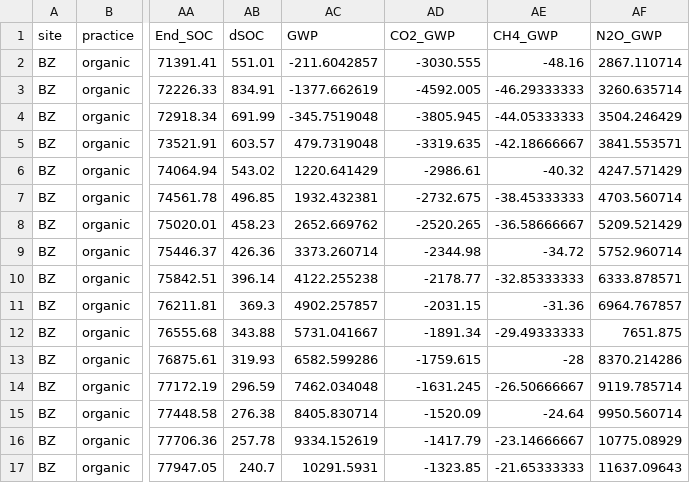
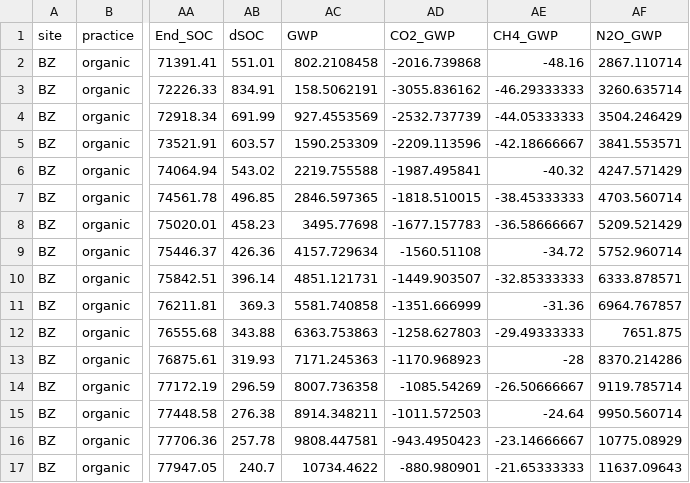
Before and after one commit to tcobian/C4C, a CSV file: DATA/bison_total.csv, drawn as a sheet; only a part is shown, gaps mark what is left out; the diff covers the shown part only; the diff names each change by its address in the sheet, - before the commit and + after, or states it on an @@ line.

```diff
--- a/DATA/bison_total.csv
+++ b/DATA/bison_total.csv
-AC2 (GWP): -211.6042857
+AC2 (GWP): 802.2108458
-AD2 (CO2_GWP): -3030.555
+AD2 (CO2_GWP): -2016.739868
-AC3 (GWP): -1377.662619
+AC3 (GWP): 158.5062191
-AD3 (CO2_GWP): -4592.005
+AD3 (CO2_GWP): -3055.836162
-AC4 (GWP): -345.7519048
+AC4 (GWP): 927.4553569
-AD4 (CO2_GWP): -3805.945
+AD4 (CO2_GWP): -2532.737739
-AC5 (GWP): 479.7319048
+AC5 (GWP): 1590.253309
-AD5 (CO2_GWP): -3319.635
+AD5 (CO2_GWP): -2209.113596
-AC6 (GWP): 1220.641429
+AC6 (GWP): 2219.755588
-AD6 (CO2_GWP): -2986.61
+AD6 (CO2_GWP): -1987.495841
-AC7 (GWP): 1932.432381
+AC7 (GWP): 2846.597365
-AD7 (CO2_GWP): -2732.675
+AD7 (CO2_GWP): -1818.510015
-AC8 (GWP): 2652.669762
+AC8 (GWP): 3495.77698
-AD8 (CO2_GWP): -2520.265
+AD8 (CO2_GWP): -1677.157783
-AC9 (GWP): 3373.260714
+AC9 (GWP): 4157.729634
-AD9 (CO2_GWP): -2344.98
+AD9 (CO2_GWP): -1560.51108
-AC10 (GWP): 4122.255238
+AC10 (GWP): 4851.121731
-AD10 (CO2_GWP): -2178.77
+AD10 (CO2_GWP): -1449.903507
-AC11 (GWP): 4902.257857
+AC11 (GWP): 5581.740858
-AD11 (CO2_GWP): -2031.15
+AD11 (CO2_GWP): -1351.666999
-AC12 (GWP): 5731.041667
+AC12 (GWP): 6363.753863
-AD12 (CO2_GWP): -1891.34
+AD12 (CO2_GWP): -1258.627803
-AC13 (GWP): 6582.599286
+AC13 (GWP): 7171.245363
-AD13 (CO2_GWP): -1759.615
+AD13 (CO2_GWP): -1170.968923
-AC14 (GWP): 7462.034048
+AC14 (GWP): 8007.736358
-AD14 (CO2_GWP): -1631.245
+AD14 (CO2_GWP): -1085.54269
-AC15 (GWP): 8405.830714
+AC15 (GWP): 8914.348211
-AD15 (CO2_GWP): -1520.09
+AD15 (CO2_GWP): -1011.572503
-AC16 (GWP): 9334.152619
+AC16 (GWP): 9808.447581
-AD16 (CO2_GWP): -1417.79
+AD16 (CO2_GWP): -943.4950423
-AC17 (GWP): 10291.5931
+AC17 (GWP): 10734.4622
-AD17 (CO2_GWP): -1323.85
+AD17 (CO2_GWP): -880.980901
```
Also changed, not shown: 128 edited cells elsewhere in this file, DATA/bison_compiling_sensativity.csv, DATA/bison_grazing_sensativity.csv, 4 other files.
